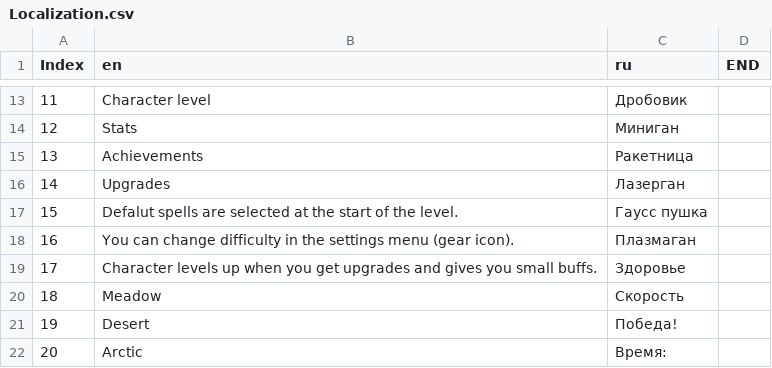
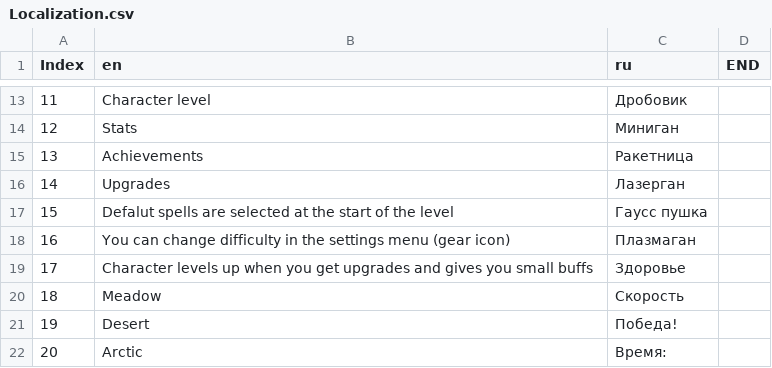
Before and after one commit to l1sin/magic-shooter, a CSV file: MagicShooter/Assets/Resources/Localization.csv, drawn as a sheet; only a part is shown, gaps mark what is left out; the diff covers the shown part only; the diff names each change by its address in the sheet, - before the commit and + after, or states it on an @@ line.

```diff
--- a/MagicShooter/Assets/Resources/Localization.csv
+++ b/MagicShooter/Assets/Resources/Localization.csv
-B17 (en): …of the level.
+B17 (en): …of the level
-B18 (en): …menu (gear icon).
+B18 (en): …menu (gear icon)
-B19 (en): …you small buffs.
+B19 (en): …you small buffs
```
Also changed, not shown: 114 added rows and row numbers in column A elsewhere in this file, 29 other files.
